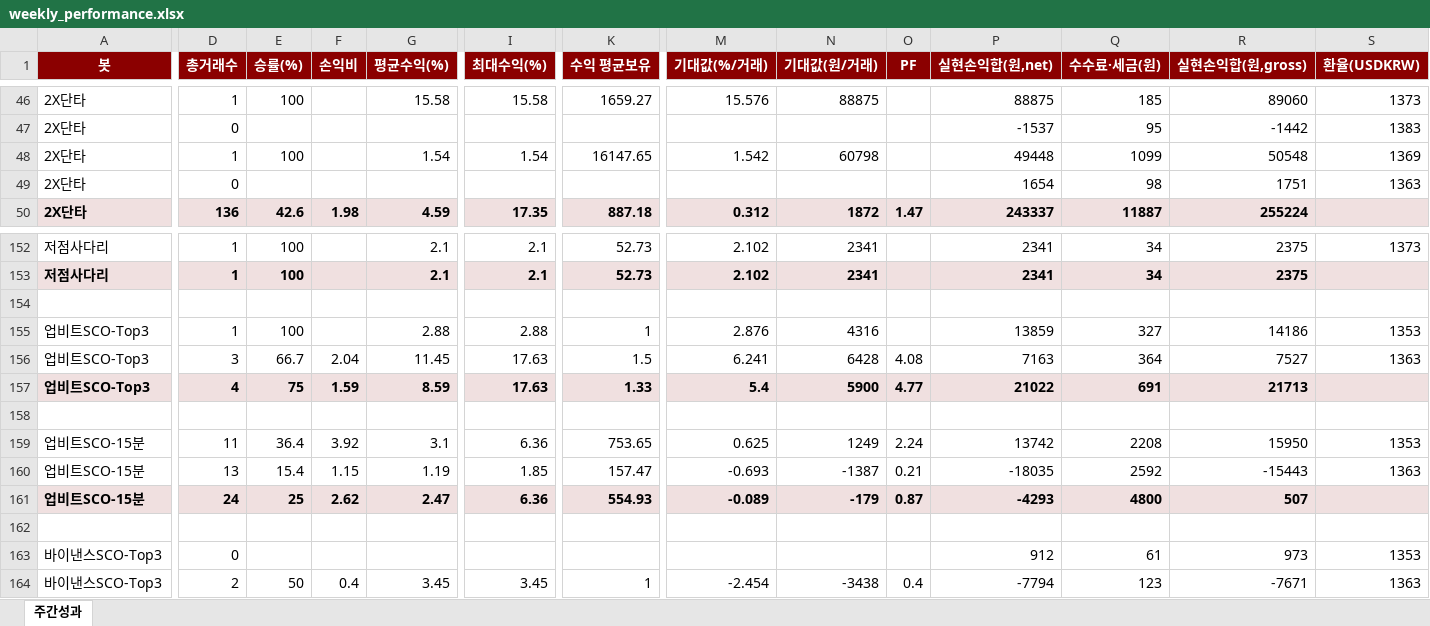
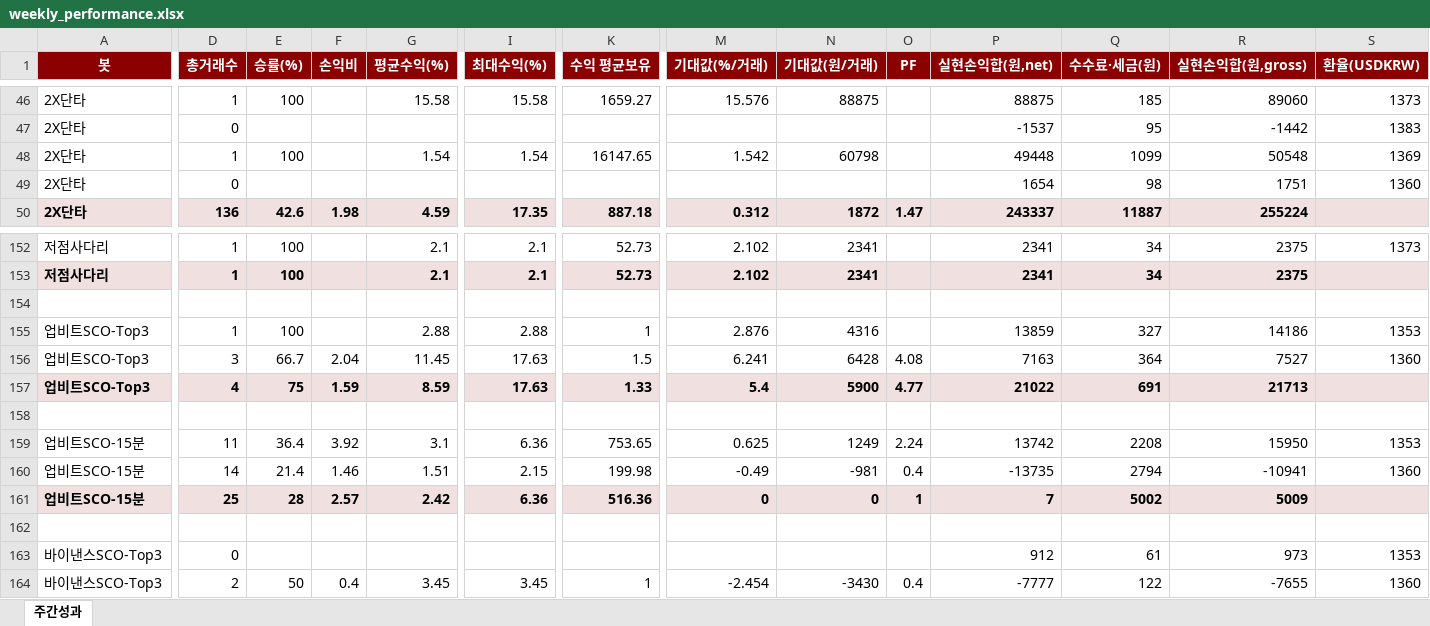
Before and after one commit to momentum79/report-us, an Excel workbook: weekly_performance.xlsx, sheet 주간성과, drawn as a sheet; only a part is shown, gaps mark what is left out; values as stored, in another font and other column widths than the file's, no borders; the diff covers the shown part only; the diff names each change by its address in the sheet, - before the commit and + after, or states it on an @@ line.

```diff
--- a/weekly_performance.xlsx (sheet 주간성과)
+++ b/weekly_performance.xlsx (sheet 주간성과)
-S49 (환율(USDKRW)): 1363
+S49 (환율(USDKRW)): 1360
-S156 (환율(USDKRW)): 1363
+S156 (환율(USDKRW)): 1360
-D160 (총거래수): 13
+D160 (총거래수): 14
-E160 (승률(%)): 15.4
+E160 (승률(%)): 21.4
-F160 (손익비): 1.15
+F160 (손익비): 1.46
-G160 (평균수익(%)): 1.19
+G160 (평균수익(%)): 1.51
-I160 (최대수익(%)): 1.85
+I160 (최대수익(%)): 2.15
-K160 (수익 평균보유): 157.47
+K160 (수익 평균보유): 199.98
-M160 (기대값(%/거래)): -0.693
+M160 (기대값(%/거래)): -0.49
-N160 (기대값(원/거래)): -1387
+N160 (기대값(원/거래)): -981
-O160 (PF): 0.21
+O160 (PF): 0.4
-P160 (실현손익합(원,net)): -18035
+P160 (실현손익합(원,net)): -13735
-Q160 (수수료·세금(원)): 2592
+Q160 (수수료·세금(원)): 2794
-R160 (실현손익합(원,gross)): -15443
+R160 (실현손익합(원,gross)): -10941
-S160 (환율(USDKRW)): 1363
+S160 (환율(USDKRW)): 1360
-D161 (총거래수): 24
+D161 (총거래수): 25
-E161 (승률(%)): 25
+E161 (승률(%)): 28
-F161 (손익비): 2.62
+F161 (손익비): 2.57
-G161 (평균수익(%)): 2.47
+G161 (평균수익(%)): 2.42
-K161 (수익 평균보유): 554.93
+K161 (수익 평균보유): 516.36
-M161 (기대값(%/거래)): -0.089
+M161 (기대값(%/거래)): 0
-N161 (기대값(원/거래)): -179
+N161 (기대값(원/거래)): 0
-O161 (PF): 0.87
+O161 (PF): 1
-P161 (실현손익합(원,net)): -4293
+P161 (실현손익합(원,net)): 7
-Q161 (수수료·세금(원)): 4800
+Q161 (수수료·세금(원)): 5002
-R161 (실현손익합(원,gross)): 507
+R161 (실현손익합(원,gross)): 5009
-N164 (기대값(원/거래)): -3438
+N164 (기대값(원/거래)): -3430
-P164 (실현손익합(원,net)): -7794
+P164 (실현손익합(원,net)): -7777
-Q164 (수수료·세금(원)): 123
+Q164 (수수료·세금(원)): 122
-R164 (실현손익합(원,gross)): -7671
+R164 (실현손익합(원,gross)): -7655
-S164 (환율(USDKRW)): 1363
+S164 (환율(USDKRW)): 1360
```
Also changed, not shown: 72 edited cells elsewhere in this sheet, 57 other files.
